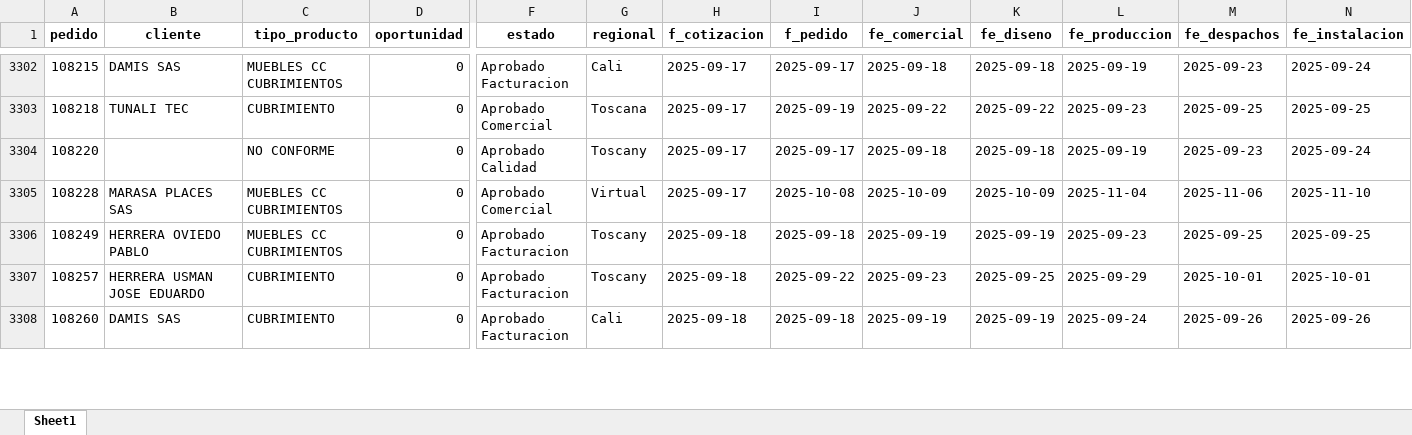
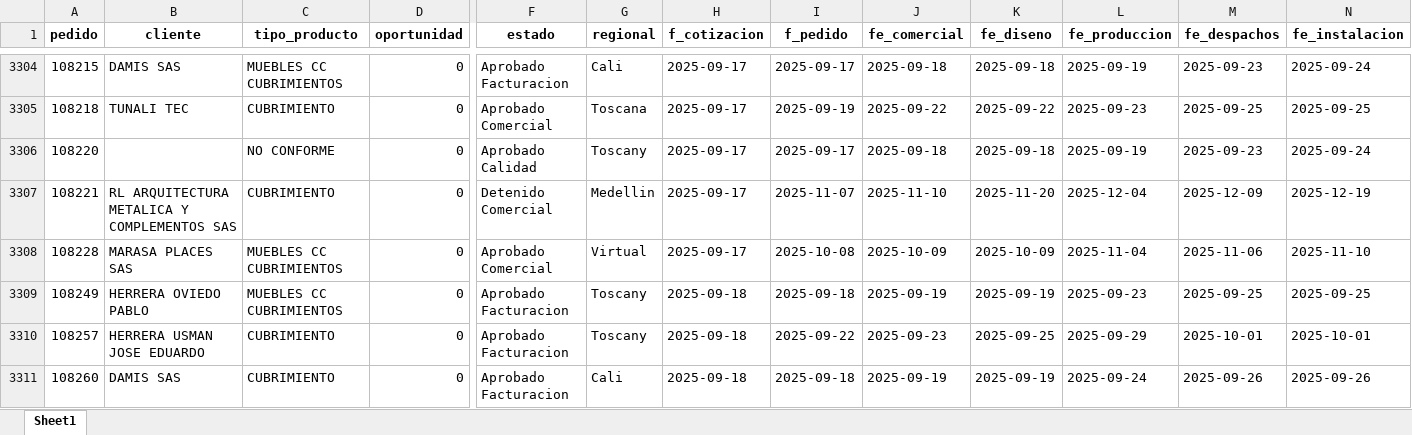
Before and after one commit to JefePlaneacion/crm, an Excel workbook: pedidosInicial.xlsx, sheet Sheet1, drawn as a sheet; only a part is shown, gaps mark what is left out; values as stored, in another font and other column widths than the file's, no borders; rows hold the shown columns only; the diff covers the shown part only; the diff names each change by its address in the sheet, - before the commit and + after, or states it on an @@ line.

```diff
--- a/pedidosInicial.xlsx (sheet Sheet1)
+++ b/pedidosInicial.xlsx (sheet Sheet1)
+row 3307: 108221 | RL ARQUITECTURA METALICA Y COMPLEMENTOS SAS | CUBRIMIENTO | 0 | Detenido Comercial | Medellin | 2025-09-17 | 2025-11-07 | 2025-11-10 | 2025-11-20 | 2025-12-04 | 2025-12-09 | 2025-12-19
```
Also changed, not shown: 33 added rows and 404 edited cells elsewhere in this sheet, pedidosFinal.xlsx, pedidosProductosInicial.xlsx, 32 other files.
